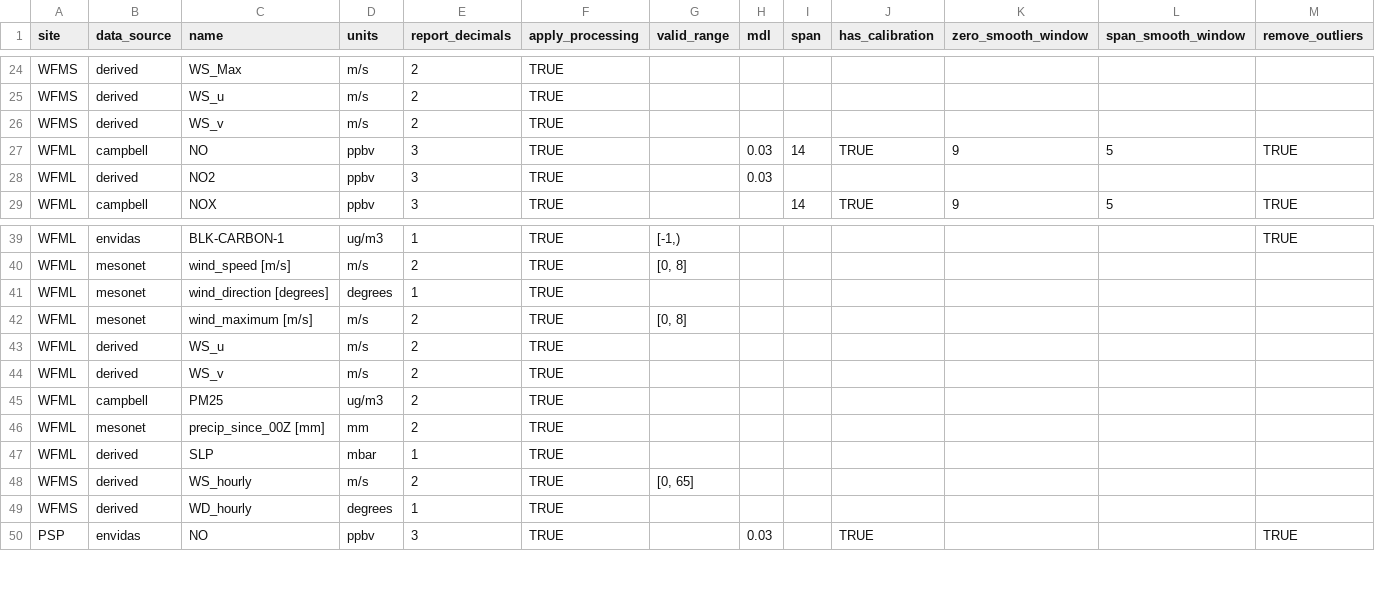
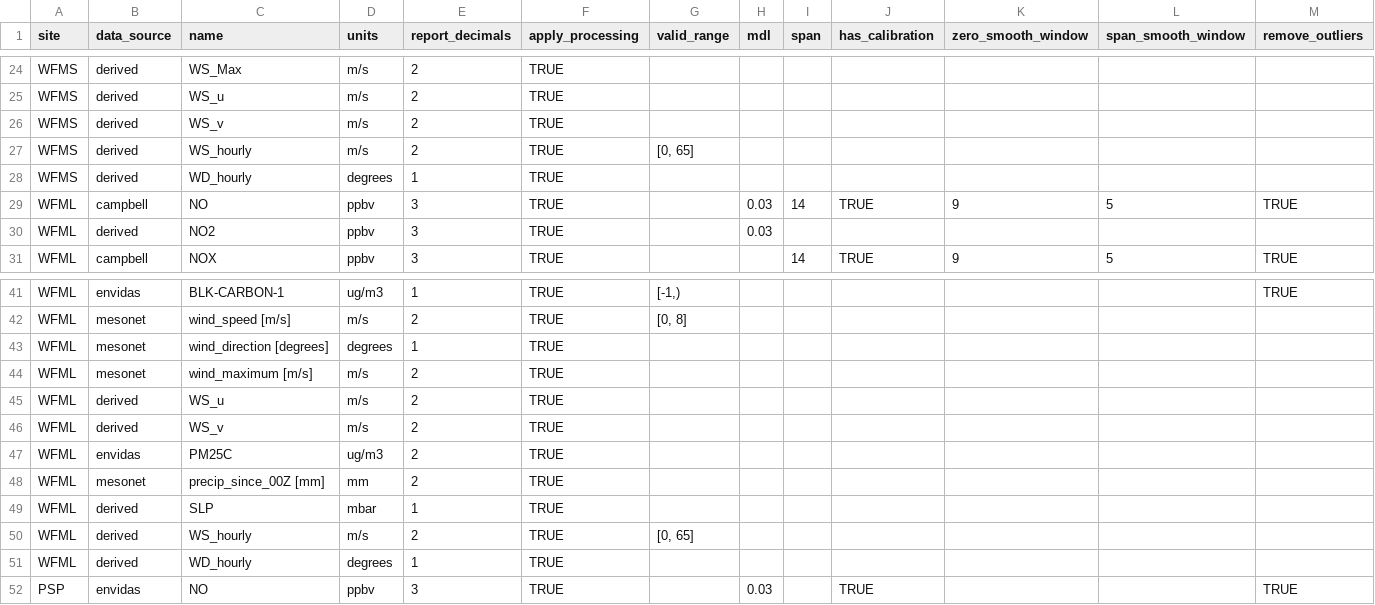
Before and after one commit to ASRCsoft/atmoschem.process, a CSV file: inst/extdata/measurement_types.csv, drawn as a sheet; only a part is shown, gaps mark what is left out; addresses are those after the commit; rows hold the shown columns only; the diff names each change by its address in the sheet, - before the commit and + after, or states it on an @@ line.

Commit message:
Organize hourly aggregates for WFML reports

```diff
--- a/inst/extdata/measurement_types.csv
+++ b/inst/extdata/measurement_types.csv
+row 27: WFMS | derived | WS_hourly | m/s | 2 | TRUE | [0, 65]
+row 28: WFMS | derived | WD_hourly | degrees | 1 | TRUE
-G44 (valid_range): [0, 8]
+G44 (valid_range): (empty)
-B47 (data_source): campbell
+B47 (data_source): envidas
-C47 (name): PM25
+C47 (name): PM25C
-A50:A51 (site): WFMS
+A50:A51 (site): WFML
```
Also changed, not shown: 3 other files.
